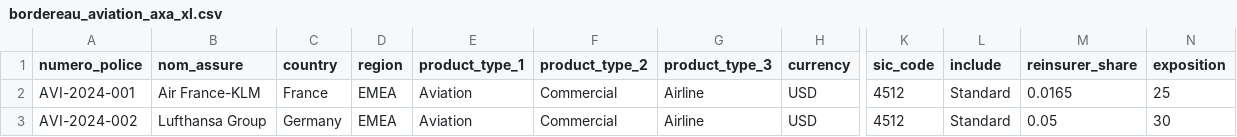
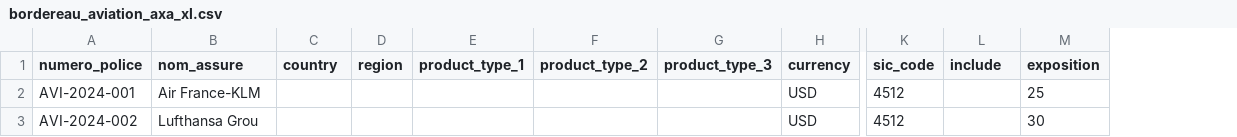
Before and after one commit to abaelde/structure-application, a CSV file: examples/bordereaux/bordereau_aviation_axa_xl.csv, drawn as a sheet; only a part is shown, gaps mark what is left out; the diff names each change by its address in the sheet, - before the commit and + after, or states it on an @@ line.

Commit message:
better bordereau

```diff
--- a/examples/bordereaux/bordereau_aviation_axa_xl.csv
+++ b/examples/bordereaux/bordereau_aviation_axa_xl.csv
-column M (reinsurer_share), rows 2-3: 0.0165 | 0.05
-C2 (country): France
+C2 (country): (empty)
-D2:D3 (region): EMEA
+D2:D3 (region): (empty)
-E2:E3 (product_type_1): Aviation
+E2:E3 (product_type_1): (empty)
-F2:F3 (product_type_2): Commercial
+F2:F3 (product_type_2): (empty)
-G2:G3 (product_type_3): Airline
+G2:G3 (product_type_3): (empty)
-L2:L3 (include): Standard
+L2:L3 (include): (empty)
-B3 (nom_assure): Lufthansa Group
+B3 (nom_assure): Lufthansa Grou
-C3 (country): Germany
+C3 (country): (empty)
```
Also changed, not shown: 1 other file.
